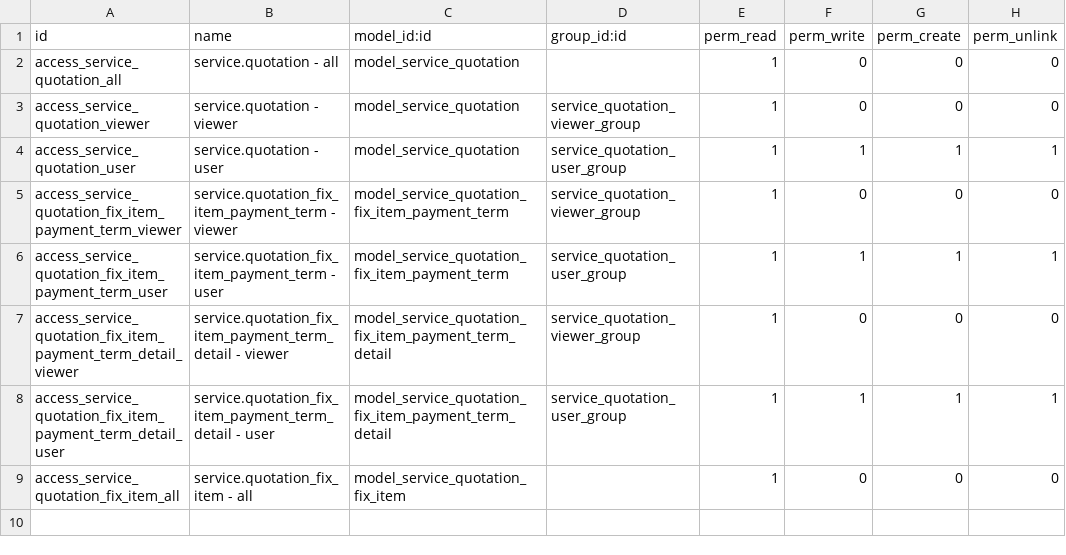
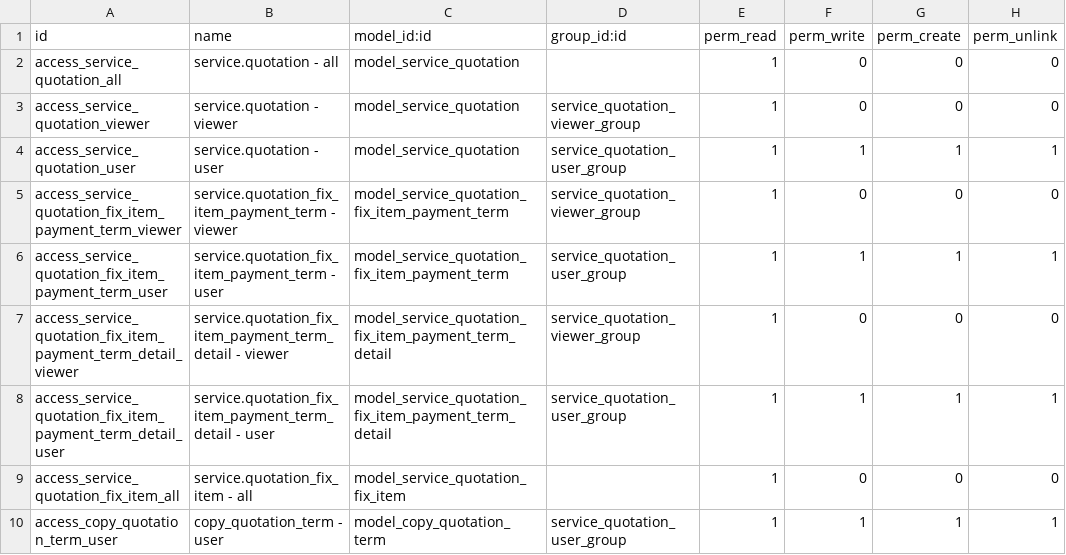
Before and after one commit to open-synergy/opnsynid-service, a CSV file: ssi_service_quotation/security/ir.model.access.csv, drawn as a sheet; the diff names each change by its address in the sheet, - before the commit and + after, or states it on an @@ line.

Commit message:
[UPD] ssi_service_quotation
* Menambahkan fungsi copy term

```diff
--- a/ssi_service_quotation/security/ir.model.access.csv
+++ b/ssi_service_quotation/security/ir.model.access.csv
+row 10: access_copy_quotation_term_user | copy_quotation_term - user | model_copy_quotation_term | service_quotation_user_group | 1 | 1 | 1 | 1
```
Also changed, not shown: 6 other files.
